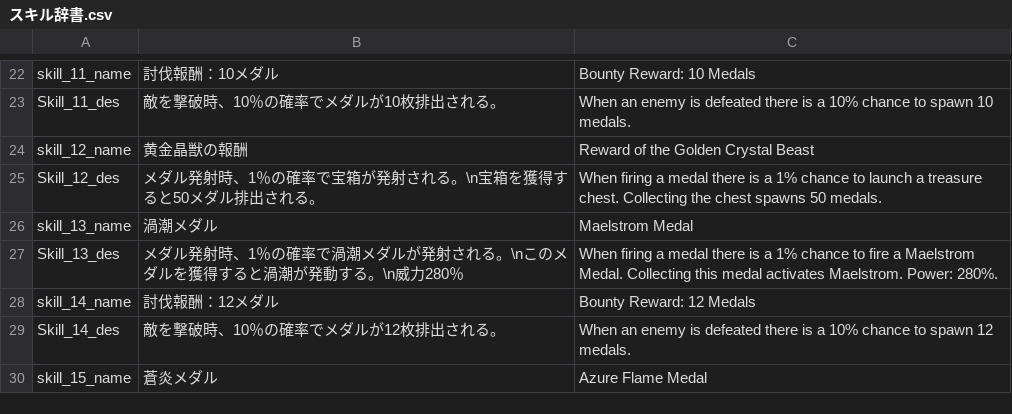
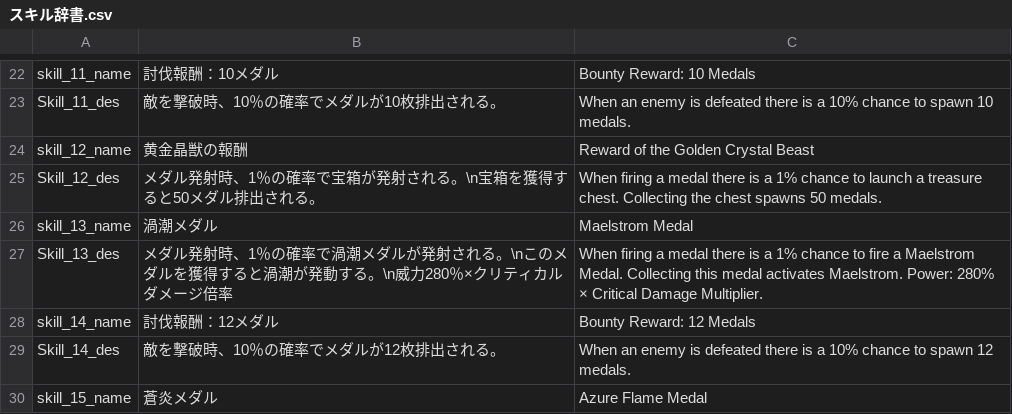
Before and after one commit to keiya810creator-Whikura/PusherMedalRush, a CSV file: Assets/TextData/CSV/スキル辞書.csv, drawn as a sheet; only a part is shown, gaps mark what is left out; the diff covers the shown part only.

```diff
--- a/Assets/TextData/CSV/スキル辞書.csv
+++ b/Assets/TextData/CSV/スキル辞書.csv
@@ -26,3 +26,3 @@ Skill_12_des,メダル発射時、1％の確率で宝箱が発射される。\n
 skill_13_name,渦潮メダル,Maelstrom Medal
-Skill_13_des,メダル発射時、1％の確率で渦潮メダルが発射される。\nこのメダルを獲得すると渦潮が発動する。\n威力280％,When firing a medal there is a 1% chance to fire a Maelstrom Medal. Collecting this medal activates Maelstrom. Power: 280%.
+Skill_13_des,メダル発射時、1％の確率で渦潮メダルが発射される。\nこのメダルを獲得すると渦潮が発動する。\n威力280％×クリティカルダメージ倍率,When firing a medal there is a 1% chance to fire a Maelstrom Medal. Collecting this medal activates Maelstrom. Power: 280% × Critical Damage Multiplier.
 skill_14_name,討伐報酬：12メダル,Bounty Reward: 12 Medals
```
Also changed, not shown: 18 edited cells elsewhere in this file, 19 other files.
